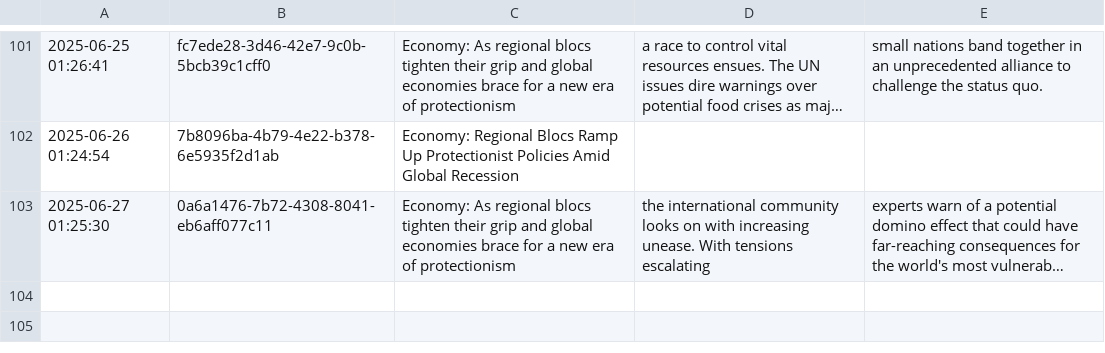
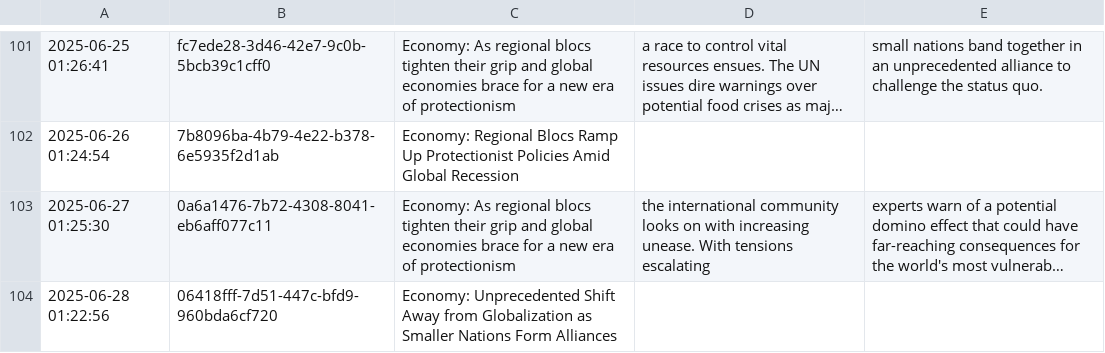
Before and after one commit to cryptoroom203/AI-insight, a CSV file: mind/mind.csv, drawn as a sheet; only a part is shown, gaps mark what is left out; long unchanged cells end in …; the diff names each change by its address in the sheet, - before the commit and + after, or states it on an @@ line.

```diff
--- a/mind/mind.csv
+++ b/mind/mind.csv
+row 104: 2025-06-28 01:22:56 | 06418fff-7d51-447c-bfd9-960bda6cf720 | Economy: Unprecedented Shift Away from Globalization as Smaller Nations Form Alliances
```
Also changed, not shown: 1 other file.
